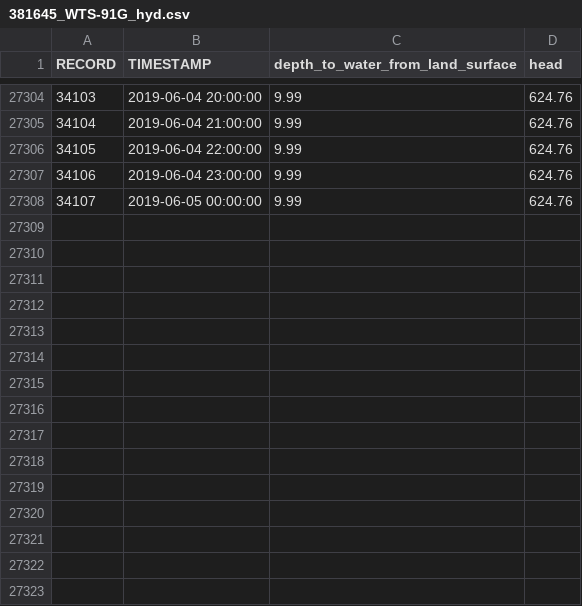
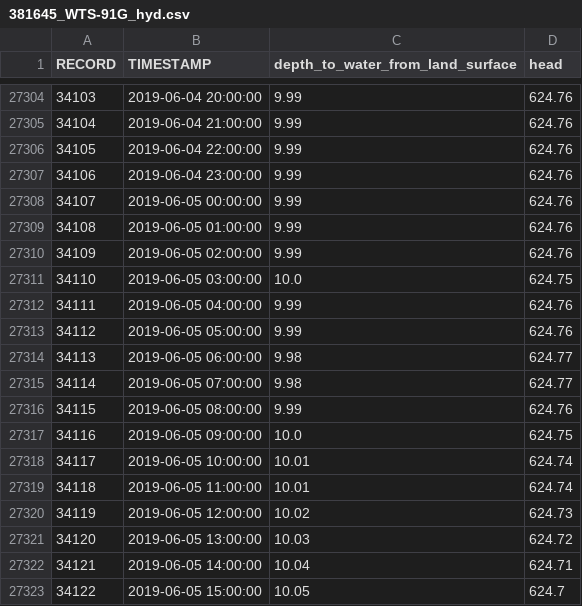
Before and after one commit to iordach1/web_hydrograph_csv, a CSV file: 381645_WTS-91G_hyd.csv, drawn as a sheet; only a part is shown, gaps mark what is left out; the diff names each change by its address in the sheet, - before the commit and + after, or states it on an @@ line.

```diff
--- a/381645_WTS-91G_hyd.csv
+++ b/381645_WTS-91G_hyd.csv
+row 27309: 34108 | 2019-06-05 01:00:00 | 9.99 | 624.76
+row 27310: 34109 | 2019-06-05 02:00:00 | 9.99 | 624.76
+row 27311: 34110 | 2019-06-05 03:00:00 | 10.0 | 624.75
+row 27312: 34111 | 2019-06-05 04:00:00 | 9.99 | 624.76
+row 27313: 34112 | 2019-06-05 05:00:00 | 9.99 | 624.76
+row 27314: 34113 | 2019-06-05 06:00:00 | 9.98 | 624.77
+row 27315: 34114 | 2019-06-05 07:00:00 | 9.98 | 624.77
+row 27316: 34115 | 2019-06-05 08:00:00 | 9.99 | 624.76
+row 27317: 34116 | 2019-06-05 09:00:00 | 10.0 | 624.75
+row 27318: 34117 | 2019-06-05 10:00:00 | 10.01 | 624.74
+row 27319: 34118 | 2019-06-05 11:00:00 | 10.01 | 624.74
+row 27320: 34119 | 2019-06-05 12:00:00 | 10.02 | 624.73
+row 27321: 34120 | 2019-06-05 13:00:00 | 10.03 | 624.72
+row 27322: 34121 | 2019-06-05 14:00:00 | 10.04 | 624.71
+row 27323: 34122 | 2019-06-05 15:00:00 | 10.05 | 624.7
```
Also changed, not shown: 381643_WTS-91E_hyd.csv, 381644_WTS-91F_hyd.csv, 4 other files.
